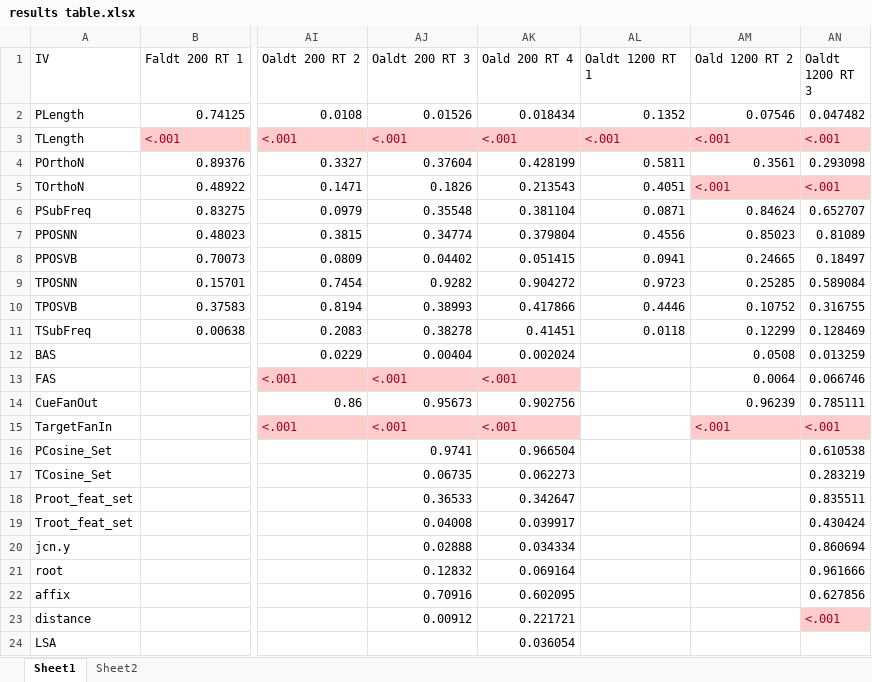
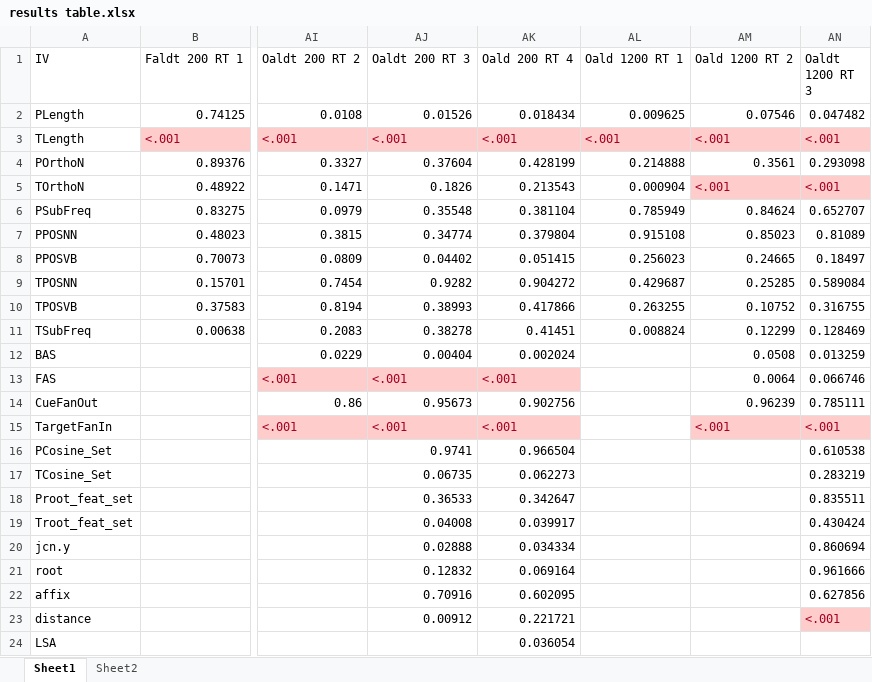
Before and after one commit to doomlab/Word-Norms-2, an Excel workbook: 4 analysis/results table.xlsx, sheet Sheet1, drawn as a sheet; only a part is shown, gaps mark what is left out; values as stored, in another font and other column widths than the file's, no borders; conditional formats not drawn; the diff names each change by its address in the sheet, - before the commit and + after, or states it on an @@ line.

Commit message:
updates
found one more typo, that should be everything

```diff
--- a/4 analysis/results table.xlsx (sheet Sheet1)
+++ b/4 analysis/results table.xlsx (sheet Sheet1)
-AL1: Oaldt 1200 RT 1
+AL1: Oald 1200 RT 1
-AL2 (Oald 1200 RT 1): 0.1352
+AL2 (Oald 1200 RT 1): 0.009625
-AL4 (Oald 1200 RT 1): 0.5811
+AL4 (Oald 1200 RT 1): 0.214888
-AL5 (Oald 1200 RT 1): 0.4051
+AL5 (Oald 1200 RT 1): 0.000904
-AL6 (Oald 1200 RT 1): 0.0871
+AL6 (Oald 1200 RT 1): 0.785949
-AL7 (Oald 1200 RT 1): 0.4556
+AL7 (Oald 1200 RT 1): 0.915108
-AL8 (Oald 1200 RT 1): 0.0941
+AL8 (Oald 1200 RT 1): 0.256023
-AL9 (Oald 1200 RT 1): 0.9723
+AL9 (Oald 1200 RT 1): 0.429687
-AL10 (Oald 1200 RT 1): 0.4446
+AL10 (Oald 1200 RT 1): 0.263255
-AL11 (Oald 1200 RT 1): 0.0118
+AL11 (Oald 1200 RT 1): 0.008824
```
Also changed, not shown: 1 other file.
